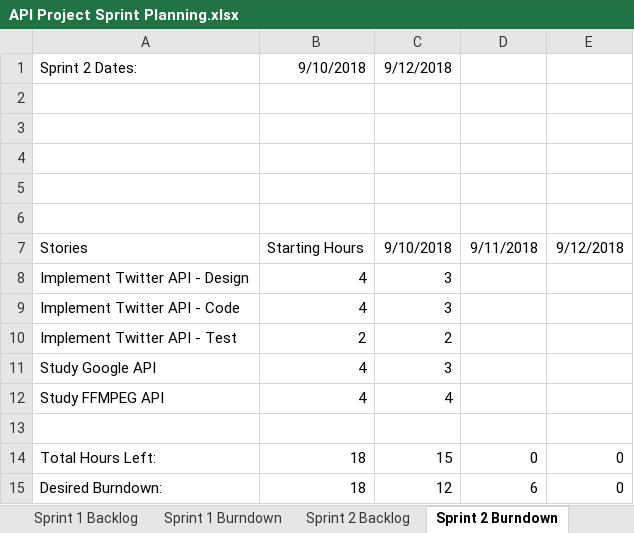
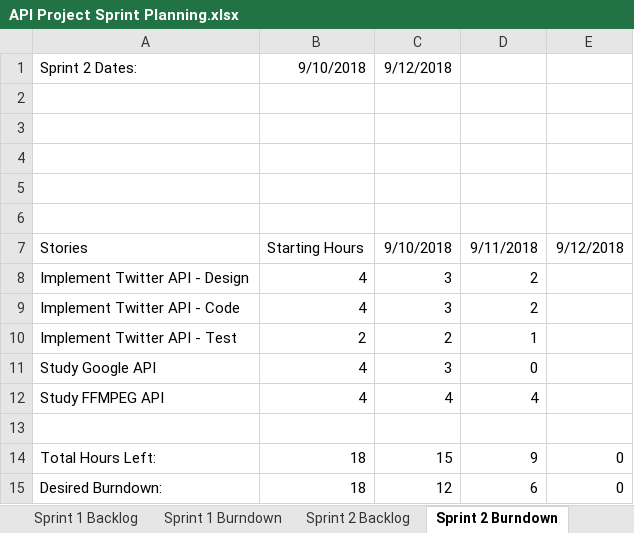
Before and after one commit to zorzonp/BU_API_Project, an Excel workbook: API Project Sprint Planning.xlsx, sheet Sprint 2 Burndown, drawn as a sheet; values as stored, in another font and other column widths than the file's, no borders; charts and pictures not drawn; the diff names each change by its address in the sheet, - before the commit and + after, or states it on an @@ line.

Commit message:
Updated with 9/11/18's work
updated burndown late for 9/11

```diff
--- a/API Project Sprint Planning.xlsx (sheet Sprint 2 Burndown)
+++ b/API Project Sprint Planning.xlsx (sheet Sprint 2 Burndown)
-D8:D9: (empty)
+D8:D9: 2
-D10: (empty)
+D10: 1
-D11: (empty)
+D11: 0
-D12: (empty)
+D12: 4
-D14: 0
+D14: 9
```
Also changed, not shown: charts or pictures.
